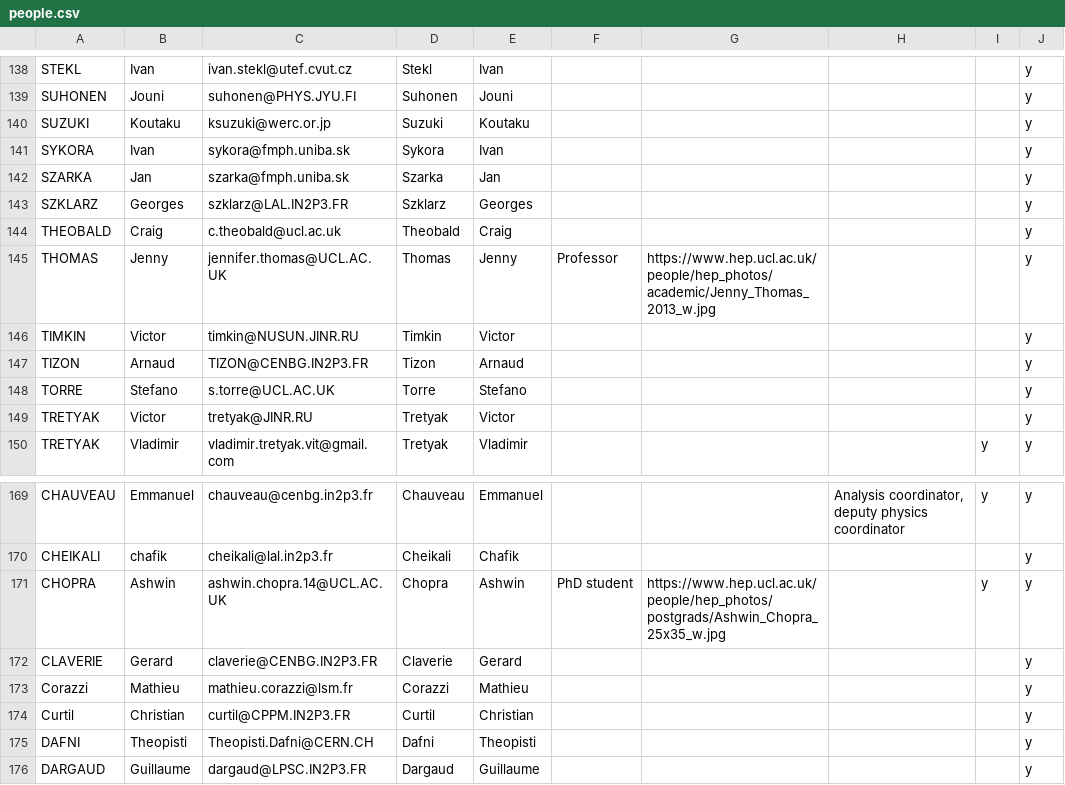
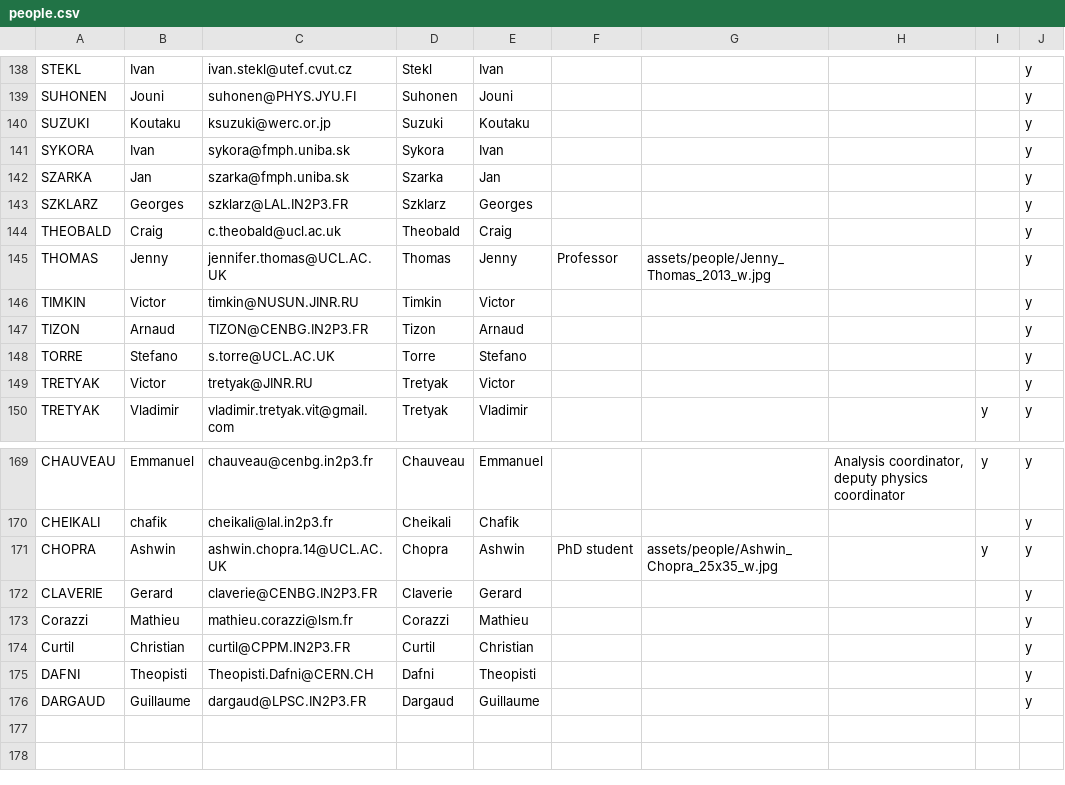
Before and after one commit to cherylepatrick/SuperNEMO-DBD.github.io, a CSV file: _data/people.csv, drawn as a sheet; only a part is shown, gaps mark what is left out; the diff covers the shown part only.

```diff
--- a/_data/people.csv
+++ b/_data/people.csv
@@ -144,3 +144,3 @@ SZKLARZ,Georges,szklarz@LAL.IN2P3.FR,Szklarz,Georges,,,,,y
 THEOBALD,Craig,c.theobald@ucl.ac.uk,Theobald,Craig,,,,,y
-THOMAS,Jenny,jennifer.thomas@UCL.AC.UK,Thomas,Jenny,Professor,https://www.hep.ucl.ac.uk/people/hep_photos/academic/Jenny_Thomas_2013_w.jpg,,,y
+THOMAS,Jenny,jennifer.thomas@UCL.AC.UK,Thomas,Jenny,Professor,assets/people/Jenny_Thomas_2013_w.jpg,,,y
 TIMKIN,Victor,timkin@NUSUN.JINR.RU,Timkin,Victor,,,,,y
@@ -170,3 +170,3 @@ CHAUVEAU,Emmanuel,chauveau@cenbg.in2p3.fr,Chauveau,Emmanuel,,,"Analysis coordina
 CHEIKALI,chafik,cheikali@lal.in2p3.fr,Cheikali,Chafik,,,,,y
-CHOPRA,Ashwin,ashwin.chopra.14@UCL.AC.UK,Chopra,Ashwin,PhD student,https://www.hep.ucl.ac.uk/people/hep_photos/postgrads/Ashwin_Chopra_25x35_w.jpg,,y,y
+CHOPRA,Ashwin,ashwin.chopra.14@UCL.AC.UK,Chopra,Ashwin,PhD student,assets/people/Ashwin_Chopra_25x35_w.jpg,,y,y
 CLAVERIE,Gerard,claverie@CENBG.IN2P3.FR,Claverie,Gerard,,,,,y
```
Also changed, not shown: 8 edited cells elsewhere in this file, 40 other files.
